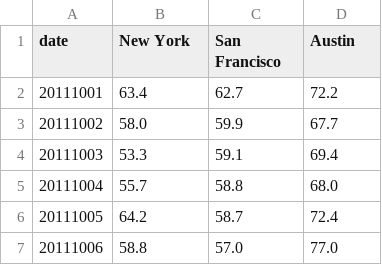
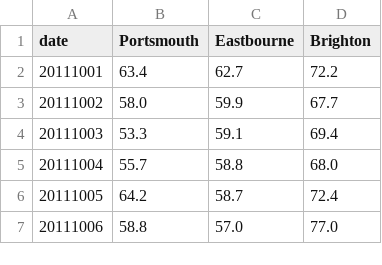
Before and after one commit to jamesleesaunders/d3-ez, a TSV file: examples/data/data.tsv, drawn as a sheet; only a part is shown.

```diff
--- a/examples/data/data.tsv
+++ b/examples/data/data.tsv
@@ -1,2 +1,2 @@
-date	New York	San Francisco	Austin
+date	Portsmouth	Eastbourne	Brighton
 20111001	63.4	62.7	72.2
```
Also changed, not shown: 1 other file.
